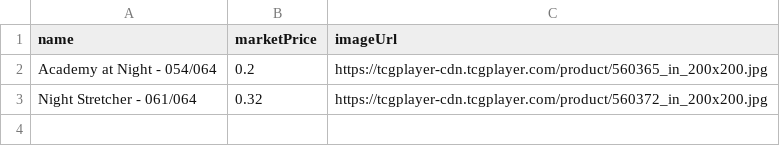
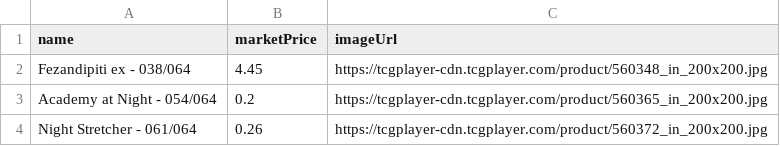
Before and after one commit to a-rock-arch/growlizard-set-sheets, a CSV file: sv09-shrouded-fable.csv, drawn as a sheet.

```diff
--- a/sv09-shrouded-fable.csv
+++ b/sv09-shrouded-fable.csv
@@ -1,3 +1,4 @@
 name,marketPrice,imageUrl
+Fezandipiti ex - 038/064,4.45,https://tcgplayer-cdn.tcgplayer.com/product/560348_in_200x200.jpg
 Academy at Night - 054/064,0.2,https://tcgplayer-cdn.tcgplayer.com/product/560365_in_200x200.jpg
-Night Stretcher - 061/064,0.32,https://tcgplayer-cdn.tcgplayer.com/product/560372_in_200x200.jpg
+Night Stretcher - 061/064,0.26,https://tcgplayer-cdn.tcgplayer.com/product/560372_in_200x200.jpg
```
Also changed, not shown: 1 other file.
